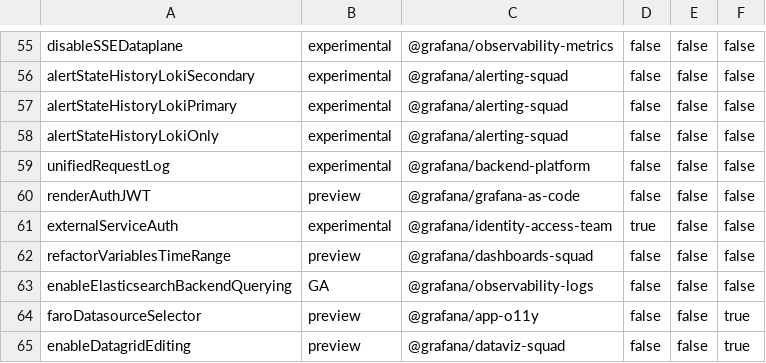
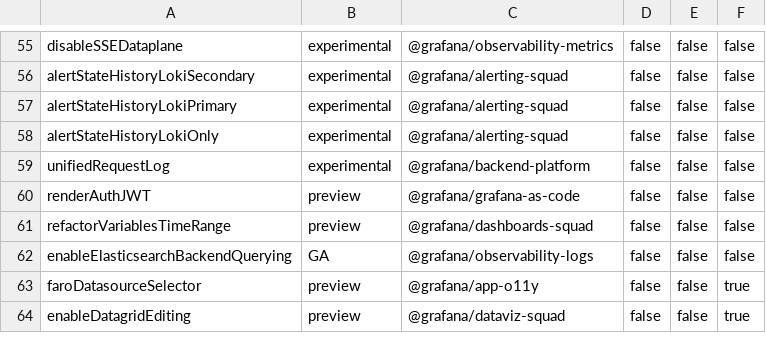
Before and after one commit to storpool/grafana, a CSV file: pkg/services/featuremgmt/toggles_gen.csv, drawn as a sheet; only a part is shown, gaps mark what is left out; the diff names each change by its address in the sheet, - before the commit and + after, or states it on an @@ line.

Commit message:
AuthN: Remove embedded oauth server (#83146)
* AuthN: Remove embedded oauth server

* Restore main

* go mod tidy

* Fix problem

* Remove permission intersection

* Fix test and lint

* Fix TestData test

* Revert to origin/main

* Update go.mod

* Update go.mod

* Update go.sum

```diff
--- a/pkg/services/featuremgmt/toggles_gen.csv
+++ b/pkg/services/featuremgmt/toggles_gen.csv
-row 61: externalServiceAuth | experimental | @grafana/identity-access-team | true | false | false
```
Also changed, not shown: 54 other files.
